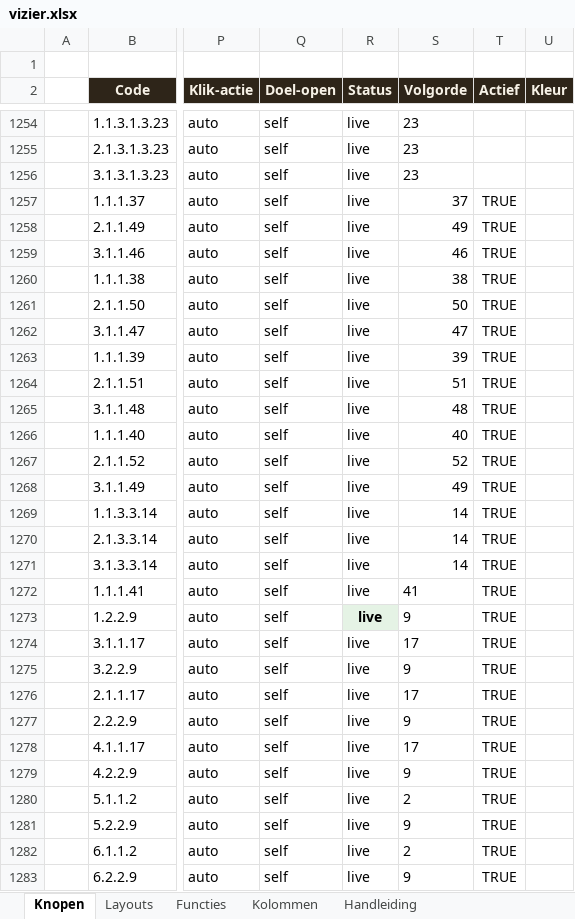
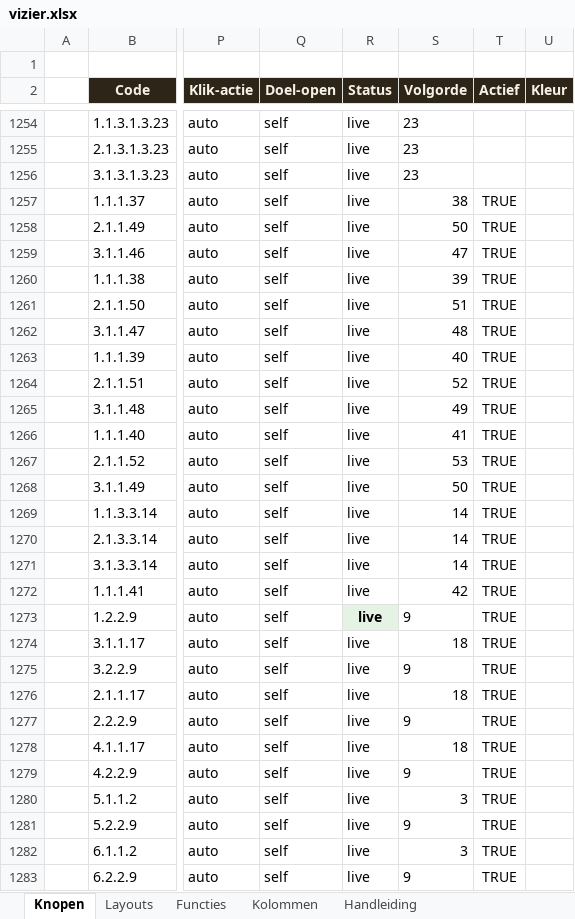
Before and after one commit to koosvanM/openvizier, an Excel workbook: nl/_data/vizier.xlsx, sheet Knopen, drawn as a sheet; only a part is shown, gaps mark what is left out; values as stored, in another font and other column widths than the file's, no borders; the diff covers the shown part only; the diff names each change by its address in the sheet, - before the commit and + after, or states it on an @@ line.

Commit message:
dagkrant: Frankrijk op plaats 1 in de matrix; alle X.1.1-artikelen +1
- Frankrijk-artikel Volgorde=1 in alle 8 talen (nl/en/de/ru/fr/es/it/pt).
- 217 bestaande X.1.1-artikelen +1 opgeschoven.
- Hero H_frankrijk_revolutionair_moment.jpg vervangen door de strakke
  compositie in 896x1200 sepia-portret: vier stijgende curves richting
  het uiterste kwantiel, Marianne-silhouet met Frygische muts, as 2024-2028.
- JSON-tabellen regenereert vanzelf via GitHub Action.

```diff
--- a/nl/_data/vizier.xlsx (sheet Knopen)
+++ b/nl/_data/vizier.xlsx (sheet Knopen)
-S1257 (Volgorde): 37
+S1257 (Volgorde): 38
-S1258 (Volgorde): 49
+S1258 (Volgorde): 50
-S1259 (Volgorde): 46
+S1259 (Volgorde): 47
-S1260 (Volgorde): 38
+S1260 (Volgorde): 39
-S1261 (Volgorde): 50
+S1261 (Volgorde): 51
-S1262 (Volgorde): 47
+S1262 (Volgorde): 48
-S1263 (Volgorde): 39
+S1263 (Volgorde): 40
-S1264 (Volgorde): 51
+S1264 (Volgorde): 52
-S1265 (Volgorde): 48
+S1265 (Volgorde): 49
-S1266 (Volgorde): 40
+S1266 (Volgorde): 41
-S1267 (Volgorde): 52
+S1267 (Volgorde): 53
-S1268 (Volgorde): 49
+S1268 (Volgorde): 50
-S1272 (Volgorde): 41
+S1272 (Volgorde): 42
-S1274 (Volgorde): 17
+S1274 (Volgorde): 18
-S1276 (Volgorde): 17
+S1276 (Volgorde): 18
-S1278 (Volgorde): 17
+S1278 (Volgorde): 18
-S1280 (Volgorde): 2
+S1280 (Volgorde): 3
-S1282 (Volgorde): 2
+S1282 (Volgorde): 3
```
Also changed, not shown: 207 edited cells elsewhere in this sheet, 1 other file.
